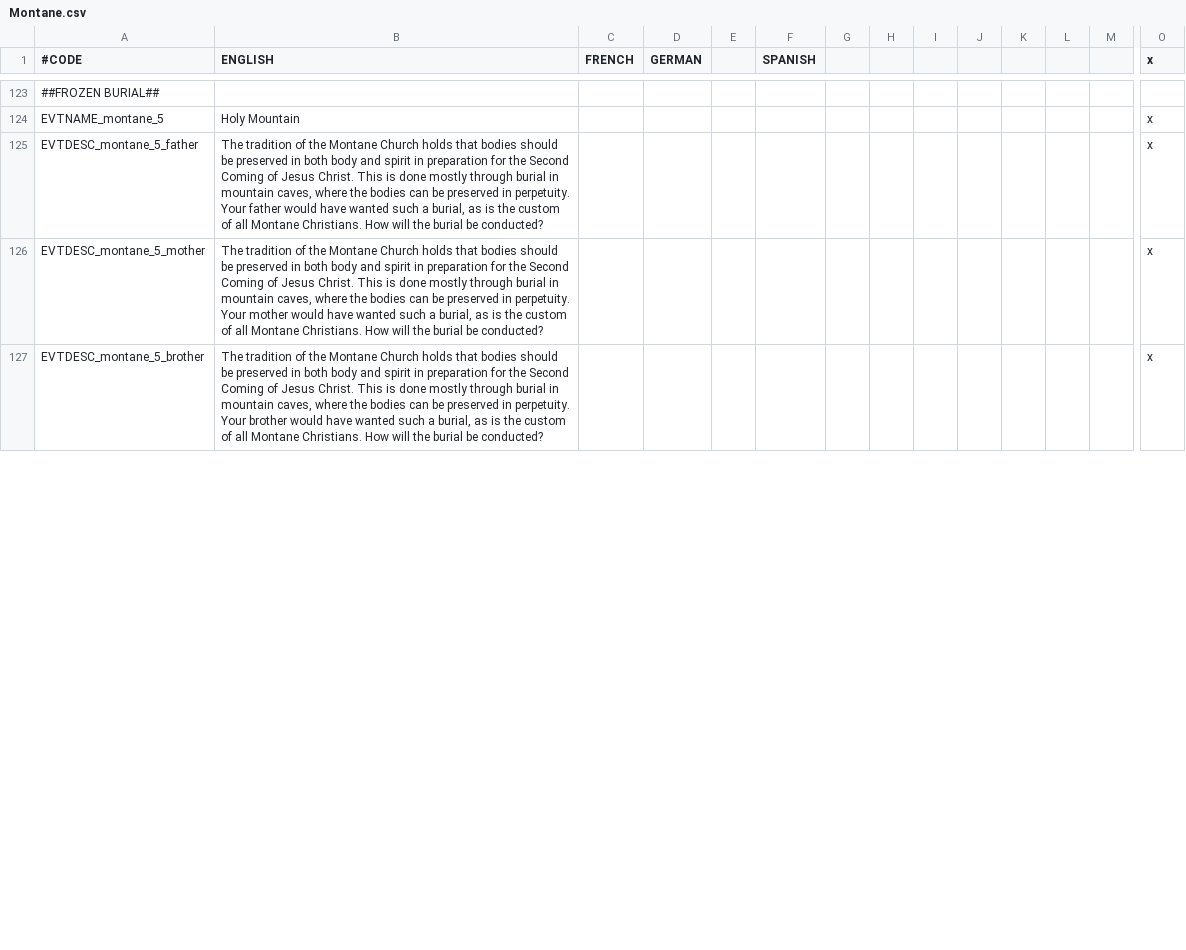
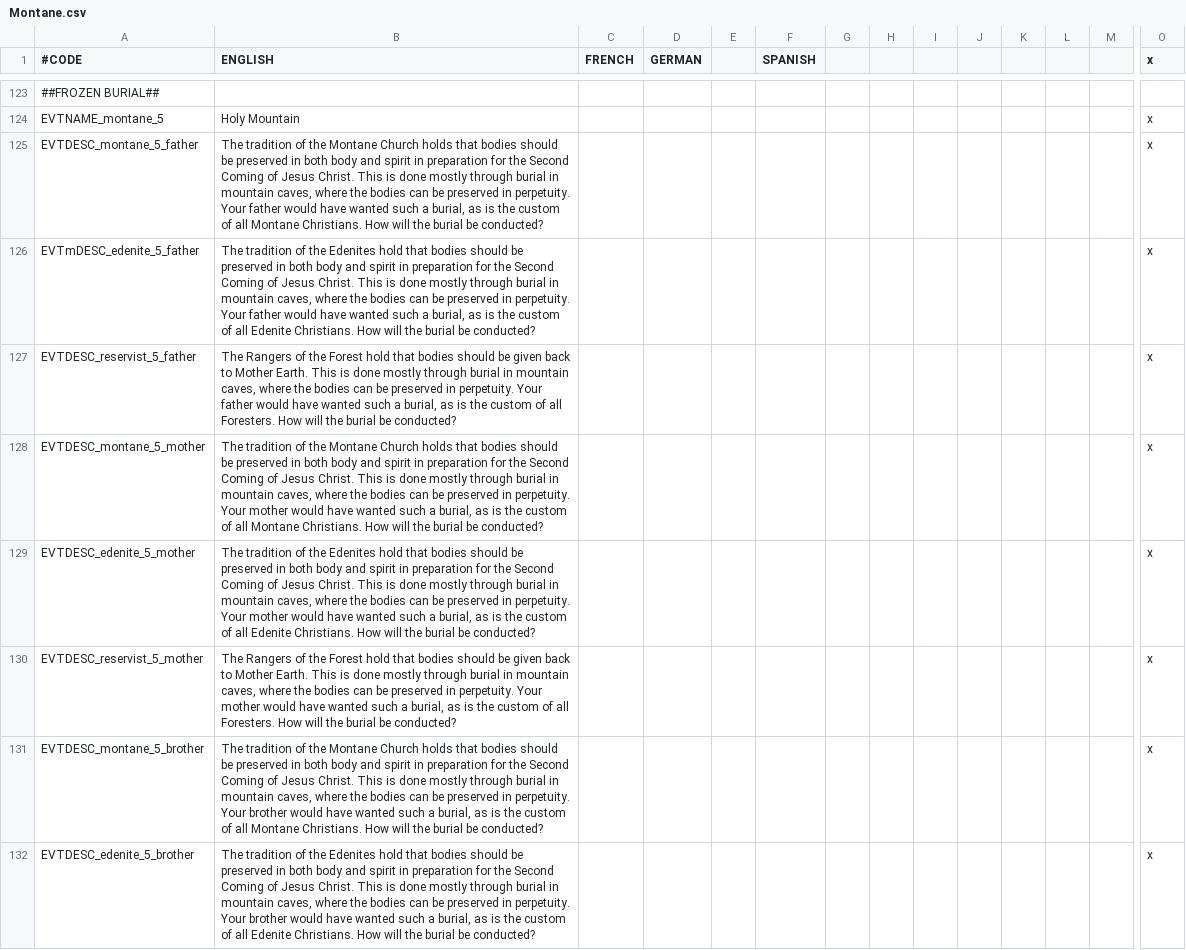
Before and after one commit to MrBadaniel/Aguila-o-Sol, a CSV file: localisation/Montane.csv, drawn as a sheet; only a part is shown, gaps mark what is left out; rows hold the shown columns only; the diff covers the shown part only; the diff names each change by its address in the sheet, - before the commit and + after, or states it on an @@ line.

```diff
--- a/localisation/Montane.csv
+++ b/localisation/Montane.csv
+row 126: EVTmDESC_edenite_5_father | The tradition of the Edenites hold that bodies should be preserved in both body and spirit in preparation for the Second Coming of Jesus Christ. This is done mostly through burial in mountain caves, where the bodies can be preserved in perpetuity. Your father would have wanted such a burial, as is the custom of all Edenite Christians. How will the burial be conducted? |  |  |  |  |  |  |  |  |  |  |  | x
+row 127: EVTDESC_reservist_5_father | The Rangers of the Forest hold that bodies should be given back to Mother Earth. This is done mostly through burial in mountain caves, where the bodies can be preserved in perpetuity. Your father would have wanted such a burial, as is the custom of all Foresters. How will the burial be conducted? |  |  |  |  |  |  |  |  |  |  |  | x
+row 129: EVTDESC_edenite_5_mother | The tradition of the Edenites hold that bodies should be preserved in both body and spirit in preparation for the Second Coming of Jesus Christ. This is done mostly through burial in mountain caves, where the bodies can be preserved in perpetuity. Your mother would have wanted such a burial, as is the custom of all Edenite Christians. How will the burial be conducted? |  |  |  |  |  |  |  |  |  |  |  | x
+row 130: EVTDESC_reservist_5_mother | The Rangers of the Forest hold that bodies should be given back to Mother Earth. This is done mostly through burial in mountain caves, where the bodies can be preserved in perpetuity. Your mother would have wanted such a burial, as is the custom of all Foresters. How will the burial be conducted? |  |  |  |  |  |  |  |  |  |  |  | x
+row 132: EVTDESC_edenite_5_brother | The tradition of the Edenites hold that bodies should be preserved in both body and spirit in preparation for the Second Coming of Jesus Christ. This is done mostly through burial in mountain caves, where the bodies can be preserved in perpetuity. Your brother would have wanted such a burial, as is the custom of all Edenite Christians. How will the burial be conducted? |  |  |  |  |  |  |  |  |  |  |  | x
```
Also changed, not shown: 6 added rows and 1 edited cell elsewhere in this file, 1 other file.
